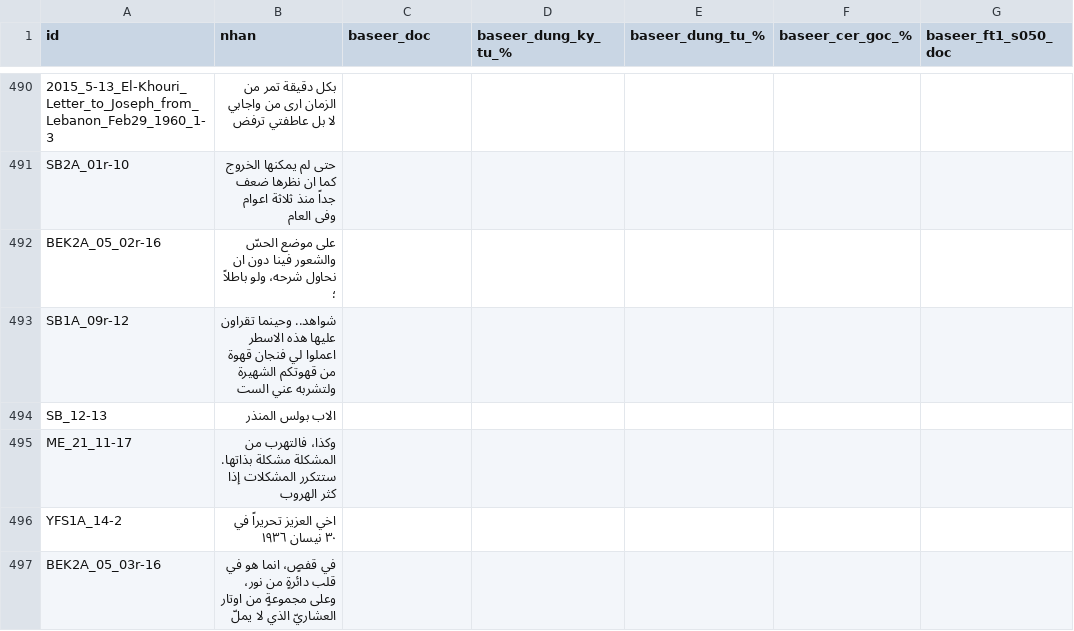
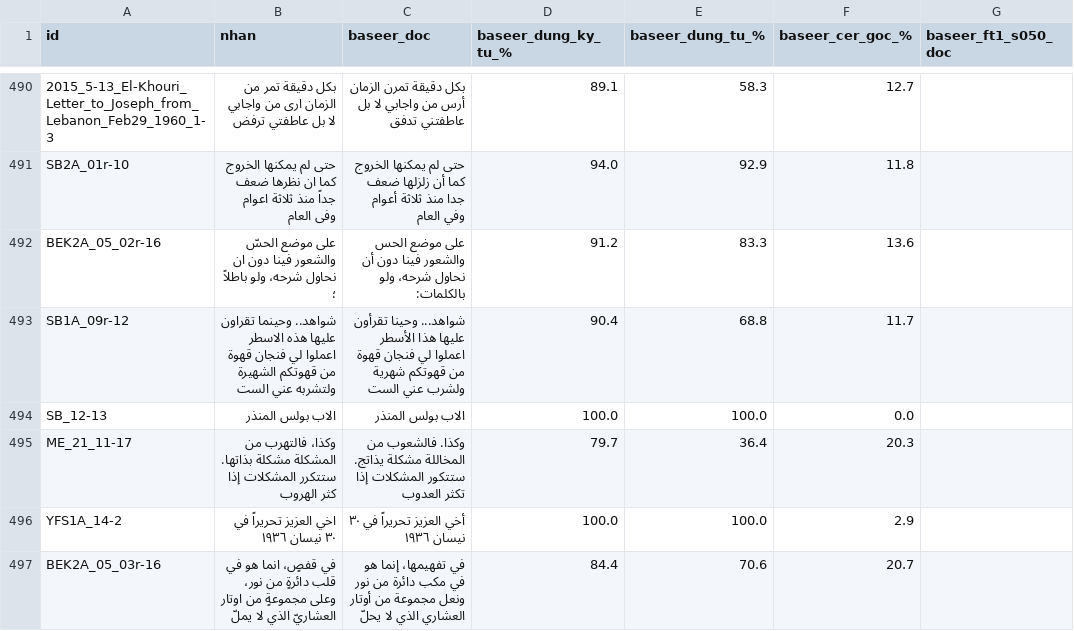
Before and after one commit to khanhkhmt/ocr-bench, a CSV file: htr_eval_giu_lai_n500/chi_tiet.csv, drawn as a sheet; only a part is shown, gaps mark what is left out; the diff covers the shown part only; the diff names each change by its address in the sheet, - before the commit and + after, or states it on an @@ line.

Commit message:
htr_eval 2026-10-14 03:57 UTC: xong baseer

```diff
--- a/htr_eval_giu_lai_n500/chi_tiet.csv
+++ b/htr_eval_giu_lai_n500/chi_tiet.csv
-C490 (baseer_doc): (empty)
+C490 (baseer_doc): بكل دقيقة تمرن الزمان أرس من واجابي لا بل عاطفتني تدفق
-D490 (baseer_dung_ky_tu_%): (empty)
+D490 (baseer_dung_ky_tu_%): 89.1
-E490 (baseer_dung_tu_%): (empty)
+E490 (baseer_dung_tu_%): 58.3
-F490 (baseer_cer_goc_%): (empty)
+F490 (baseer_cer_goc_%): 12.7
-C491 (baseer_doc): (empty)
+C491 (baseer_doc): حتى لم يمكنها الخروج كما أن زلزلها ضعف جدا منذ ثلاثة أعوام وفي العام
-D491 (baseer_dung_ky_tu_%): (empty)
+D491 (baseer_dung_ky_tu_%): 94.0
-E491 (baseer_dung_tu_%): (empty)
+E491 (baseer_dung_tu_%): 92.9
-F491 (baseer_cer_goc_%): (empty)
+F491 (baseer_cer_goc_%): 11.8
-C492 (baseer_doc): (empty)
+C492 (baseer_doc): على موضع الحس والشعور فينا دون أن نحاول شرحه، ولو بالكلمات:
-D492 (baseer_dung_ky_tu_%): (empty)
+D492 (baseer_dung_ky_tu_%): 91.2
-E492 (baseer_dung_tu_%): (empty)
+E492 (baseer_dung_tu_%): 83.3
-F492 (baseer_cer_goc_%): (empty)
+F492 (baseer_cer_goc_%): 13.6
-C493 (baseer_doc): (empty)
+C493 (baseer_doc): شواهد... وحينا تقرأون عليها هذا الأسطر اعملوا لي فنجان قهوة من قهوتكم شهرية ولشرب عني الست
-D493 (baseer_dung_ky_tu_%): (empty)
+D493 (baseer_dung_ky_tu_%): 90.4
-E493 (baseer_dung_tu_%): (empty)
+E493 (baseer_dung_tu_%): 68.8
-F493 (baseer_cer_goc_%): (empty)
+F493 (baseer_cer_goc_%): 11.7
-C494 (baseer_doc): (empty)
+C494 (baseer_doc): الاب بولس المنذر
-D494 (baseer_dung_ky_tu_%): (empty)
+D494 (baseer_dung_ky_tu_%): 100.0
-E494 (baseer_dung_tu_%): (empty)
+E494 (baseer_dung_tu_%): 100.0
-F494 (baseer_cer_goc_%): (empty)
+F494 (baseer_cer_goc_%): 0.0
-C495 (baseer_doc): (empty)
+C495 (baseer_doc): وكذا. فالشعوب من المخاللة مشكلة يذاتج. ستتكور المشكلات إذا تكثر العدوب
-D495 (baseer_dung_ky_tu_%): (empty)
+D495 (baseer_dung_ky_tu_%): 79.7
-E495 (baseer_dung_tu_%): (empty)
+E495 (baseer_dung_tu_%): 36.4
-F495 (baseer_cer_goc_%): (empty)
+F495 (baseer_cer_goc_%): 20.3
-C496 (baseer_doc): (empty)
+C496 (baseer_doc): أخي العزيز تحريراً في ٣٠ نيسان ١٩٣٦
-D496 (baseer_dung_ky_tu_%): (empty)
+D496 (baseer_dung_ky_tu_%): 100.0
-E496 (baseer_dung_tu_%): (empty)
+E496 (baseer_dung_tu_%): 100.0
-F496 (baseer_cer_goc_%): (empty)
+F496 (baseer_cer_goc_%): 2.9
-C497 (baseer_doc): (empty)
+C497 (baseer_doc): في تفهيمها، إنما هو في مكب دائرة من نور ونعل مجموعة من أوتار العشاري الذي لا يحلّ
-D497 (baseer_dung_ky_tu_%): (empty)
+D497 (baseer_dung_ky_tu_%): 84.4
-E497 (baseer_dung_tu_%): (empty)
+E497 (baseer_dung_tu_%): 70.6
-F497 (baseer_cer_goc_%): (empty)
+F497 (baseer_cer_goc_%): 20.7
```
Also changed, not shown: 48 edited cells elsewhere in this file, 4 other files.
